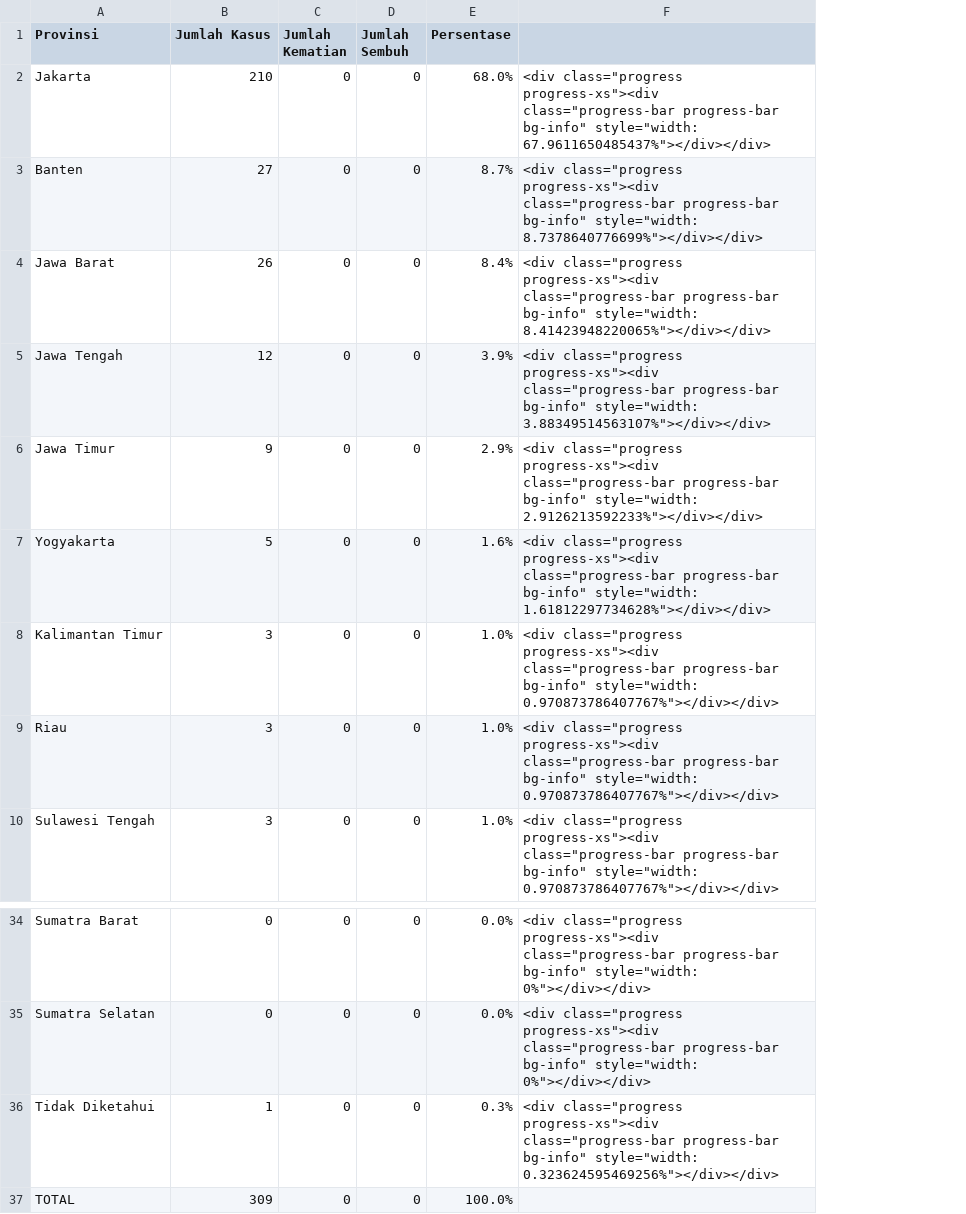
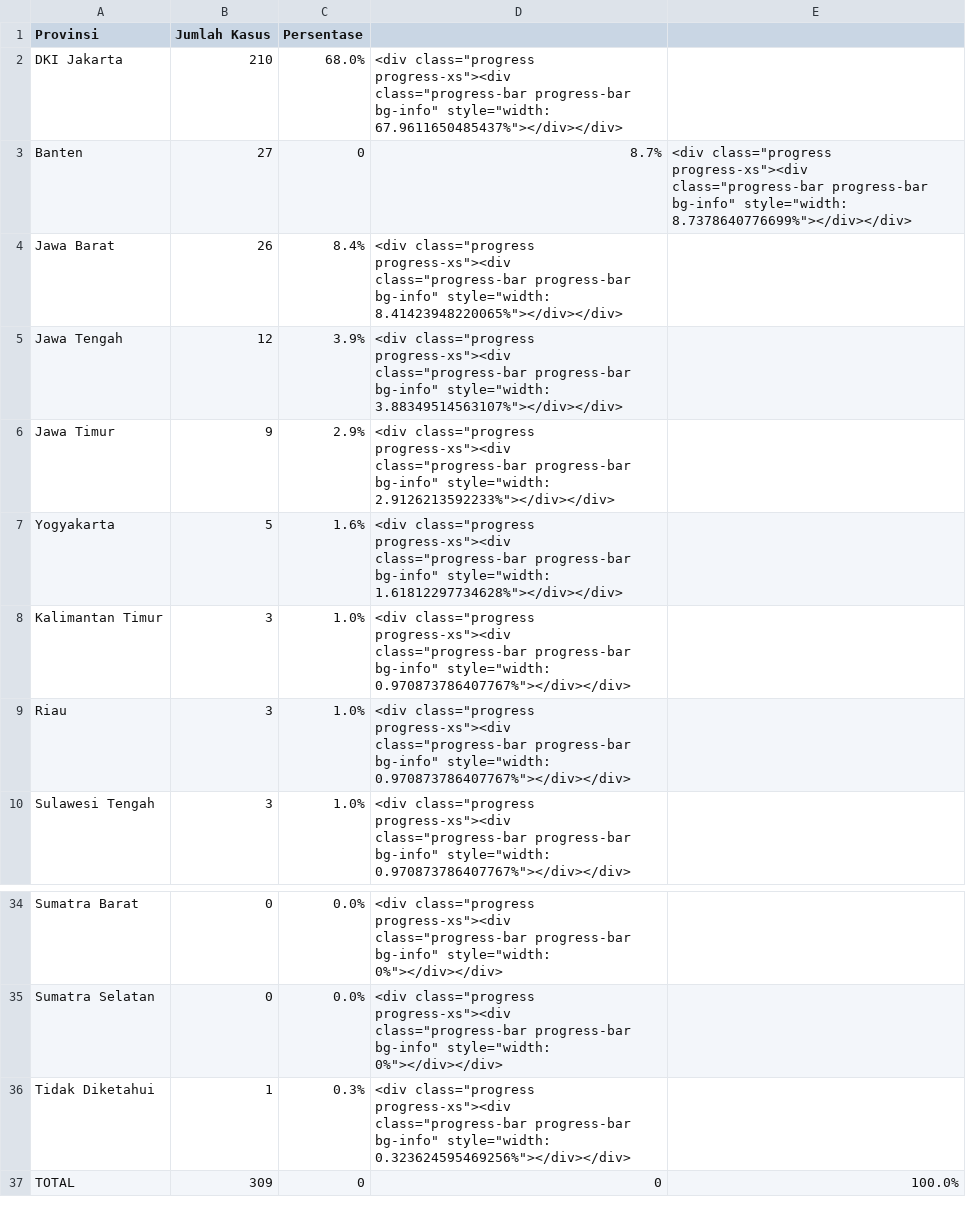
Before and after one commit to idilhaq/covid19ID, a CSV file: daftar_kasus_provinsi.csv, drawn as a sheet; only a part is shown, gaps mark what is left out; removed rows and columns are numbered as before the commit, all else as after; the diff names each change by its address in the sheet, - before the commit and + after, or states it on an @@ line.

Commit message:
Update daftar_kasus_provinsi.csv
muach

```diff
--- a/daftar_kasus_provinsi.csv
+++ b/daftar_kasus_provinsi.csv
-column C (Jumlah Kematian), rows 2-10: all 0; rows 34-37: all 0
-column D (Jumlah Sembuh), rows 2-10: all 0; rows 34-37: all 0
+column E, row 3: <div class="progress progress-xs"><div class="progress-bar progress-bar bg-info" style="width: 8.7378640776699%"></div></div>; row 37: 100.0%
-A2 (Provinsi): Jakarta
+A2 (Provinsi): DKI Jakarta
-C3 (Persentase): 8.7%
+C3 (Persentase): 0
-D3: <div class="progress progress-xs"><div class="progress-bar progress-bar bg-info" style="width: 8.7378640776699%"></div></div>
+D3: 8.7%
-C37 (Persentase): 100.0%
+C37 (Persentase): 0
-D37: (empty)
+D37: 0
```
